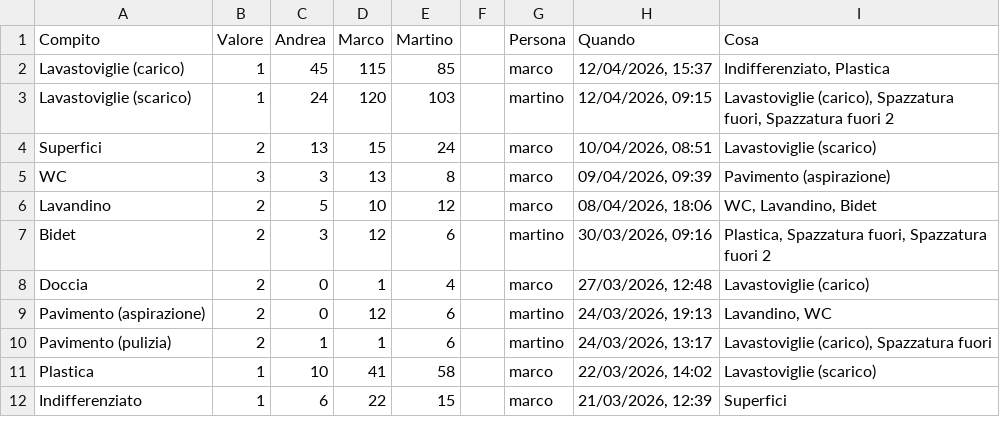
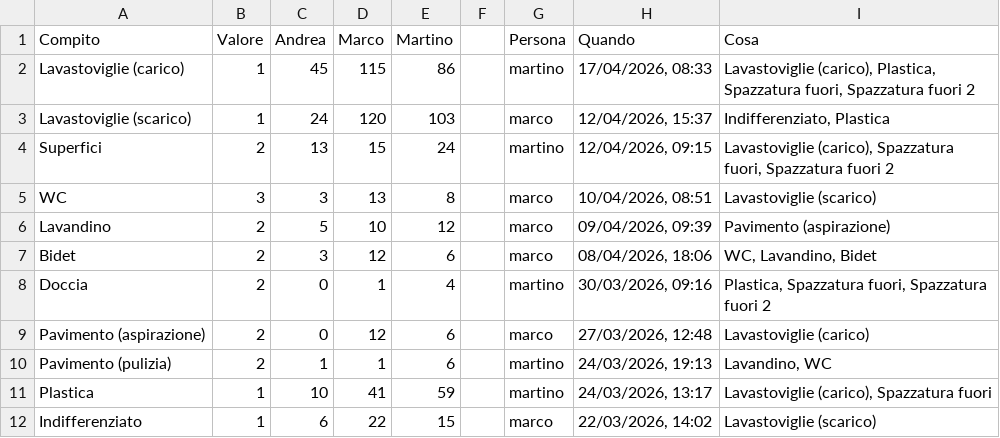
Before and after one commit to BertrandPouget/litpii, a CSV file: data/chores.csv, drawn as a sheet; only a part is shown; the diff covers the shown part only.

Commit message:
Update chores for martino

```diff
--- a/data/chores.csv
+++ b/data/chores.csv
@@ -1,12 +1,12 @@
 Compito,Valore,Andrea,Marco,Martino,,Persona,Quando,Cosa
-Lavastoviglie (carico),1,45,115,85,,marco,"12/04/2026, 15:37","Indifferenziato, Plastica"
-Lavastoviglie (scarico),1,24,120,103,,martino,"12/04/2026, 09:15","Lavastoviglie (carico), Spazzatura fuori, Spazzatura fuori 2"
-Superfici,2,13,15,24,,marco,"10/04/2026, 08:51",Lavastoviglie (scarico)
-WC,3,3,13,8,,marco,"09/04/2026, 09:39",Pavimento (aspirazione)
-Lavandino,2,5,10,12,,marco,"08/04/2026, 18:06","WC, Lavandino, Bidet"
-Bidet,2,3,12,6,,martino,"30/03/2026, 09:16","Plastica, Spazzatura fuori, Spazzatura fuori 2"
-Doccia,2,0,1,4,,marco,"27/03/2026, 12:48",Lavastoviglie (carico)
-Pavimento (aspirazione),2,0,12,6,,martino,"24/03/2026, 19:13","Lavandino, WC"
-Pavimento (pulizia),2,1,1,6,,martino,"24/03/2026, 13:17","Lavastoviglie (carico), Spazzatura fuori"
-Plastica,1,10,41,58,,marco,"22/03/2026, 14:02",Lavastoviglie (scarico)
-Indifferenziato,1,6,22,15,,marco,"21/03/2026, 12:39",Superfici
+Lavastoviglie (carico),1,45,115,86,,martino,"17/04/2026, 08:33","Lavastoviglie (carico), Plastica, Spazzatura fuori, Spazzatura fuori 2"
+Lavastoviglie (scarico),1,24,120,103,,marco,"12/04/2026, 15:37","Indifferenziato, Plastica"
+Superfici,2,13,15,24,,martino,"12/04/2026, 09:15","Lavastoviglie (carico), Spazzatura fuori, Spazzatura fuori 2"
+WC,3,3,13,8,,marco,"10/04/2026, 08:51",Lavastoviglie (scarico)
+Lavandino,2,5,10,12,,marco,"09/04/2026, 09:39",Pavimento (aspirazione)
+Bidet,2,3,12,6,,marco,"08/04/2026, 18:06","WC, Lavandino, Bidet"
+Doccia,2,0,1,4,,martino,"30/03/2026, 09:16","Plastica, Spazzatura fuori, Spazzatura fuori 2"
+Pavimento (aspirazione),2,0,12,6,,marco,"27/03/2026, 12:48",Lavastoviglie (carico)
+Pavimento (pulizia),2,1,1,6,,martino,"24/03/2026, 19:13","Lavandino, WC"
+Plastica,1,10,41,59,,martino,"24/03/2026, 13:17","Lavastoviglie (carico), Spazzatura fuori"
+Indifferenziato,1,6,22,15,,marco,"22/03/2026, 14:02",Lavastoviglie (scarico)
```
Also changed, not shown: 1 added row and 11 edited cells elsewhere in this file.
